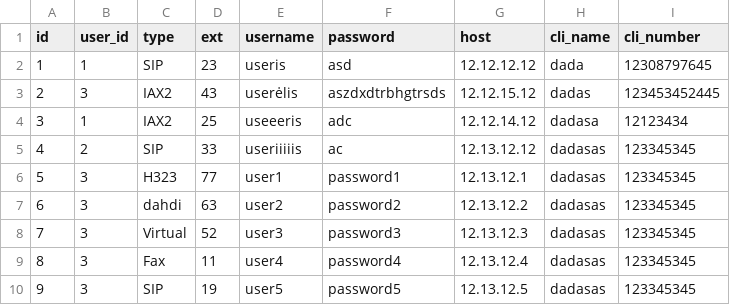
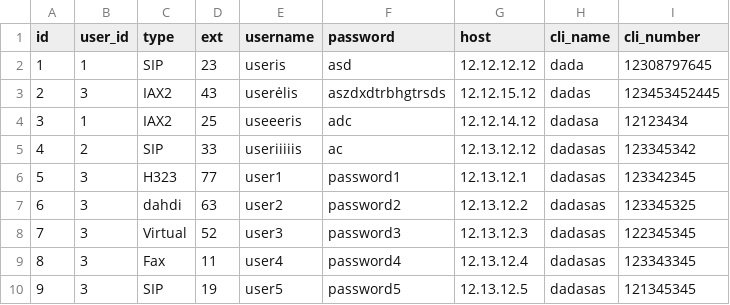
Before and after one commit to adeshjohnson/MX3, a CSV file: selenium/files/csv/devices.csv, drawn as a sheet.

Commit message:
import_users.case
git-svn-id: http://svn.kolmisoft.com/mor/gui/branches/12@44588 19941b1f-7a74-413c-ab52-0de3e92e9a87

```diff
--- a/selenium/files/csv/devices.csv
+++ b/selenium/files/csv/devices.csv
@@ -4,7 +4,7 @@ id,user_id,type,ext,username,password,host,cli_name,cli_number
 3,1,IAX2,25,useeeris,adc,12.12.14.12,dadasa,12123434
-4,2,SIP,33,useriiiiis,ac,12.13.12.12,dadasas,123345345
-5,3,H323,77,user1,password1,12.13.12.1,dadasas,123345345
-6,3,dahdi,63,user2,password2,12.13.12.2,dadasas,123345345
-7,3,Virtual,52,user3,password3,12.13.12.3,dadasas,123345345
-8,3,Fax,11,user4,password4,12.13.12.4,dadasas,123345345
-9,3,SIP,19,user5,password5,12.13.12.5,dadasas,123345345
+4,2,SIP,33,useriiiiis,ac,12.13.12.12,dadasas,123345342
+5,3,H323,77,user1,password1,12.13.12.1,dadasas,123342345
+6,3,dahdi,63,user2,password2,12.13.12.2,dadasas,123345325
+7,3,Virtual,52,user3,password3,12.13.12.3,dadasas,122345345
+8,3,Fax,11,user4,password4,12.13.12.4,dadasas,123343345
+9,3,SIP,19,user5,password5,12.13.12.5,dadasas,121345345
```
Also changed, not shown: 1 other file.
